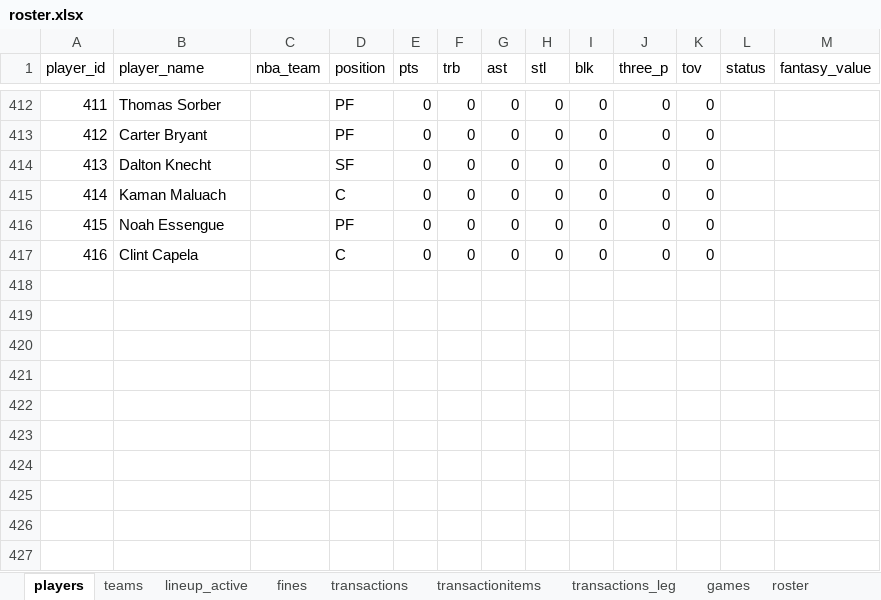
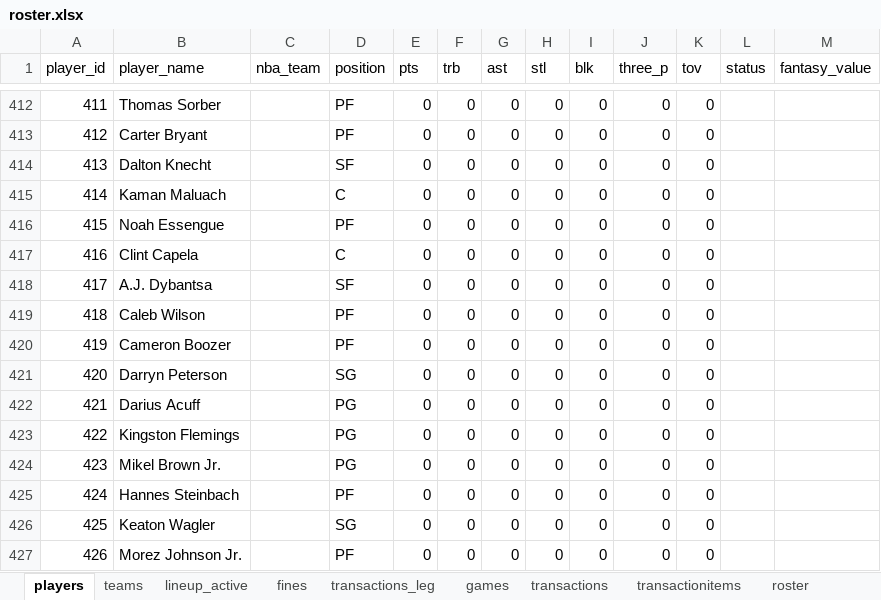
Before and after one commit to filipebrito23/Fantasy, an Excel workbook: Fantasy unificado/roster.xlsx, sheet players, drawn as a sheet; only a part is shown, gaps mark what is left out; values as stored, in another font and other column widths than the file's, no borders; the diff names each change by its address in the sheet, - before the commit and + after, or states it on an @@ line.

```diff
--- a/Fantasy unificado/roster.xlsx (sheet players)
+++ b/Fantasy unificado/roster.xlsx (sheet players)
@@ sheet tab order changed: players | teams | lineup_active | fines | transactions_leg | games | transactions | transactionitems | roster @@
+row 418: 417 | A.J. Dybantsa |  | SF | 0 | 0 | 0 | 0 | 0 | 0 | 0
+row 419: 418 | Caleb Wilson |  | PF | 0 | 0 | 0 | 0 | 0 | 0 | 0
+row 420: 419 | Cameron Boozer |  | PF | 0 | 0 | 0 | 0 | 0 | 0 | 0
+row 421: 420 | Darryn Peterson |  | SG | 0 | 0 | 0 | 0 | 0 | 0 | 0
+row 422: 421 | Darius Acuff |  | PG | 0 | 0 | 0 | 0 | 0 | 0 | 0
+row 423: 422 | Kingston Flemings |  | PG | 0 | 0 | 0 | 0 | 0 | 0 | 0
+row 424: 423 | Mikel Brown Jr. |  | PG | 0 | 0 | 0 | 0 | 0 | 0 | 0
+row 425: 424 | Hannes Steinbach |  | PF | 0 | 0 | 0 | 0 | 0 | 0 | 0
+row 426: 425 | Keaton Wagler |  | SG | 0 | 0 | 0 | 0 | 0 | 0 | 0
+row 427: 426 | Morez Johnson Jr. |  | PF | 0 | 0 | 0 | 0 | 0 | 0 | 0
```
Also changed, not shown: sheet roster, sheet transactionitems, sheet transactions, sheet development, sheet picks, formulas that keep their value, 2 other files.
